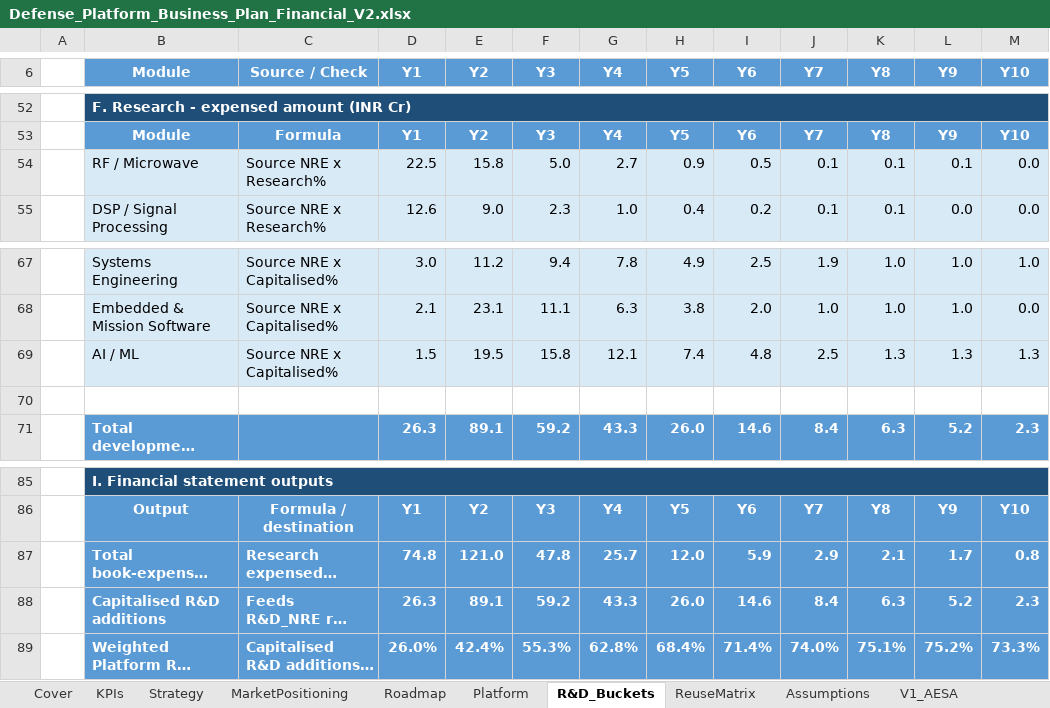
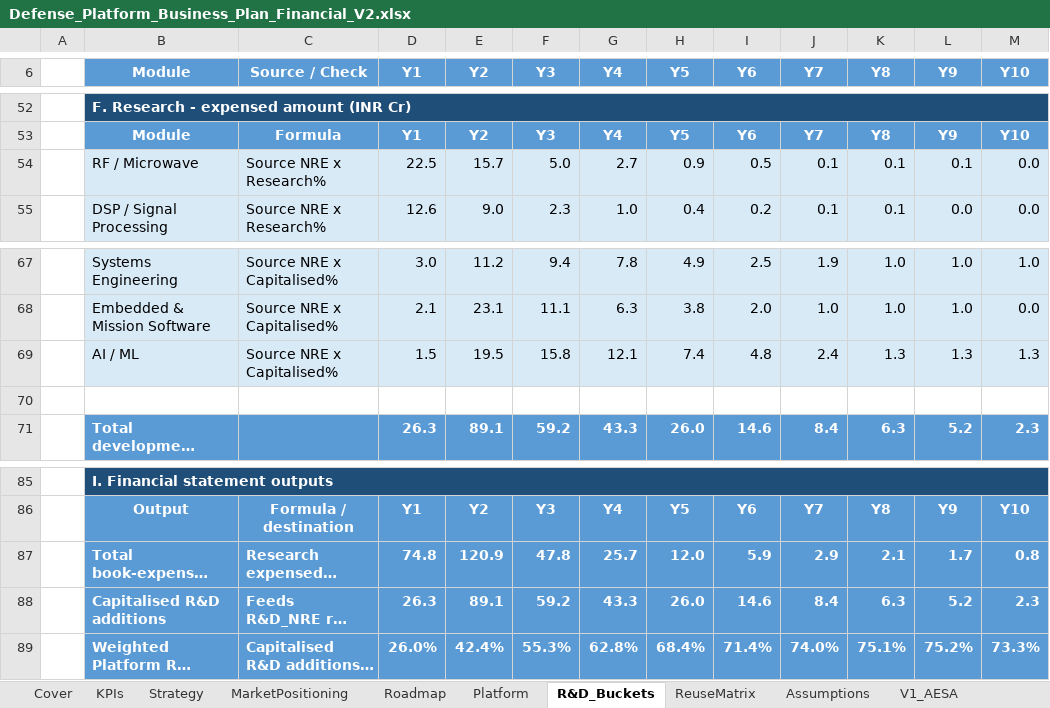
Before and after one commit to subscr221/NDAD-Business-Plan, an Excel workbook: Defense_Platform_Business_Plan_Financial_V2.xlsx, sheet R&D_Buckets, drawn as a sheet; only a part is shown, gaps mark what is left out; long unchanged cells end in …; values as stored, in another font and other column widths than the file's, no borders; the diff names each change by its address in the sheet, - before the commit and + after, or states it on an @@ line.

```diff
--- a/Defense_Platform_Business_Plan_Financial_V2.xlsx (sheet R&D_Buckets)
+++ b/Defense_Platform_Business_Plan_Financial_V2.xlsx (sheet R&D_Buckets)
-E54 (Y2): 15.8
+E54 (Y2): 15.7
-J69 (Y7): 2.5
+J69 (Y7): 2.4
-E87 (Y2): 121.0
+E87 (Y2): 120.9
```
Also changed, not shown: sheet ReuseMatrix, sheet Assumptions, sheet R&D_NRE, sheet V6_MilAI, sheet Backlog, charts or pictures, 6 other files.
